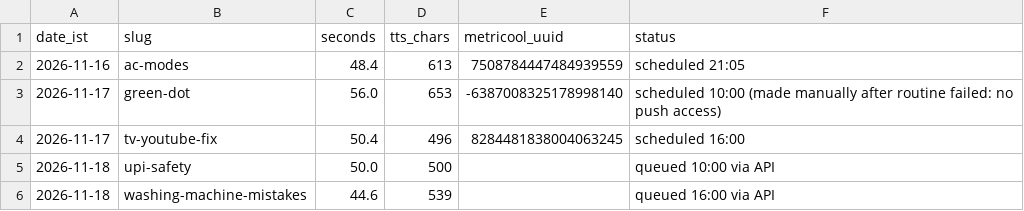
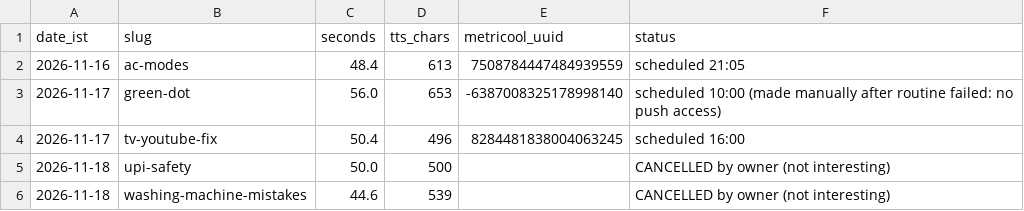
Before and after one commit to vipinlalrv91/403-unlocked-media, a CSV file: runs/log.csv, drawn as a sheet.

```diff
--- a/runs/log.csv
+++ b/runs/log.csv
@@ -4,3 +4,3 @@ date_ist,slug,seconds,tts_chars,metricool_uuid,status
 2026-11-17,tv-youtube-fix,50.4,496,8284481838004063245,scheduled 16:00
-2026-11-18,upi-safety,50.0,500,,queued 10:00 via API
-2026-11-18,washing-machine-mistakes,44.6,539,,queued 16:00 via API
+2026-11-18,upi-safety,50.0,500,,CANCELLED by owner (not interesting)
+2026-11-18,washing-machine-mistakes,44.6,539,,CANCELLED by owner (not interesting)
```
Also changed, not shown: 5 other files.
